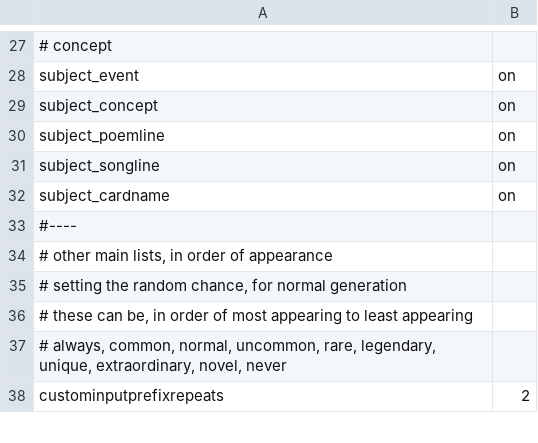
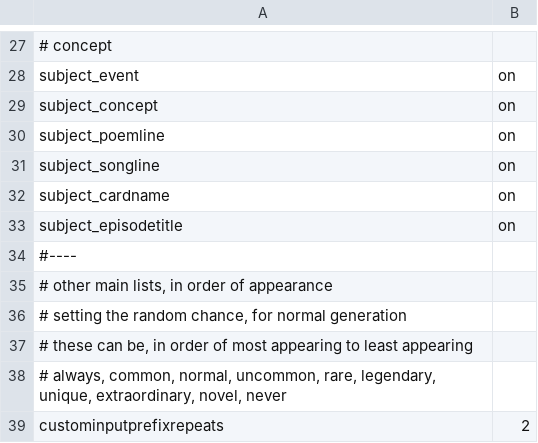
Before and after one commit to AIrjen/OneButtonPrompt, a CSV file: csvfiles/config/default_config.csv, drawn as a sheet; only a part is shown, gaps mark what is left out; the diff names each change by its address in the sheet, - before the commit and + after, or states it on an @@ line.

Commit message:
Adding tv show episode titles

```diff
--- a/csvfiles/config/default_config.csv
+++ b/csvfiles/config/default_config.csv
+row 33: subject_episodetitle | on
```
Also changed, not shown: 5 other files.
